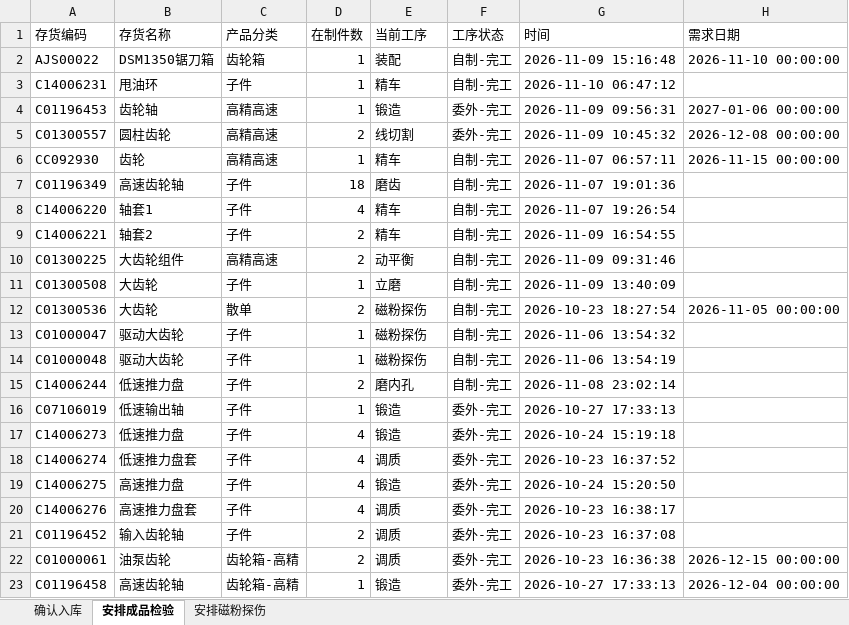
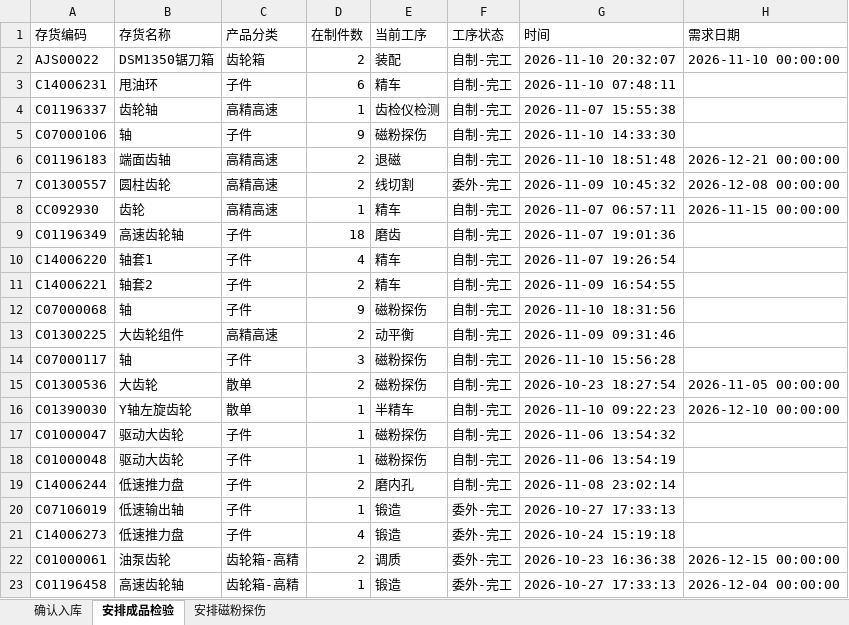
Before and after one commit to ZhanghaoWorkbuddy10/action-board, an Excel workbook: feifeng-wangong.xlsx, sheet 安排成品检验, drawn as a sheet; values as stored, in another font and other column widths than the file's, no borders; removed rows and columns are numbered as before the commit, all else as after; the diff names each change by its address in the sheet, - before the commit and + after, or states it on an @@ line.

```diff
--- a/feifeng-wangong.xlsx (sheet 安排成品检验)
+++ b/feifeng-wangong.xlsx (sheet 安排成品检验)
-D2 (在制件数): 1
+D2 (在制件数): 2
-G2 (时间): 2026-11-09 15:16:48
+G2 (时间): 2026-11-10 20:32:07
-D3 (在制件数): 1
+D3 (在制件数): 6
-G3 (时间): 2026-11-10 06:47:12
+G3 (时间): 2026-11-10 07:48:11
-A4 (存货编码): C01196453
+A4 (存货编码): C01196337
-E4 (当前工序): 锻造
+E4 (当前工序): 齿检仪检测
-F4 (工序状态): 委外-完工
+F4 (工序状态): 自制-完工
-G4 (时间): 2026-11-09 09:56:31
+G4 (时间): 2026-11-07 15:55:38
-H4 (需求日期): 2027-01-06 00:00:00
+H4 (需求日期): (empty)
+row 5: C07000106 | 轴 | 子件 | 9 | 磁粉探伤 | 自制-完工 | 2026-11-10 14:33:30
+row 6: C01196183 | 端面齿轴 | 高精高速 | 2 | 退磁 | 自制-完工 | 2026-11-10 18:51:48 | 2026-12-21 00:00:00
+row 12: C07000068 | 轴 | 子件 | 9 | 磁粉探伤 | 自制-完工 | 2026-11-10 18:31:56
-row 11: C01300508 | 大齿轮 | 子件 | 1 | 立磨 | 自制-完工 | 2026-11-09 13:40:09
+row 14: C07000117 | 轴 | 子件 | 3 | 磁粉探伤 | 自制-完工 | 2026-11-10 15:56:28
+row 16: C01390030 | Y轴左旋齿轮 | 散单 | 1 | 半精车 | 自制-完工 | 2026-11-10 09:22:23 | 2026-12-10 00:00:00
-row 18: C14006274 | 低速推力盘套 | 子件 | 4 | 调质 | 委外-完工 | 2026-10-23 16:37:52
-row 19: C14006275 | 高速推力盘 | 子件 | 4 | 锻造 | 委外-完工 | 2026-10-24 15:20:50
-row 20: C14006276 | 高速推力盘套 | 子件 | 4 | 调质 | 委外-完工 | 2026-10-23 16:38:17
-row 21: C01196452 | 输入齿轮轴 | 子件 | 2 | 调质 | 委外-完工 | 2026-10-23 16:37:08
```
Also changed, not shown: sheet 确认入库, sheet 安排磁粉探伤.
